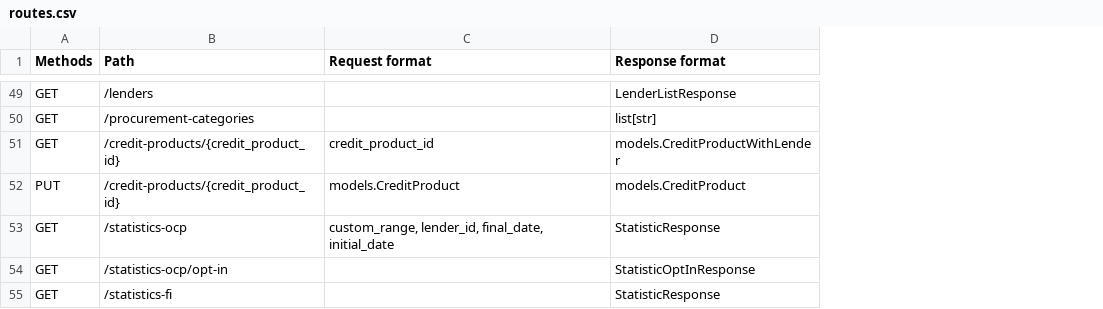
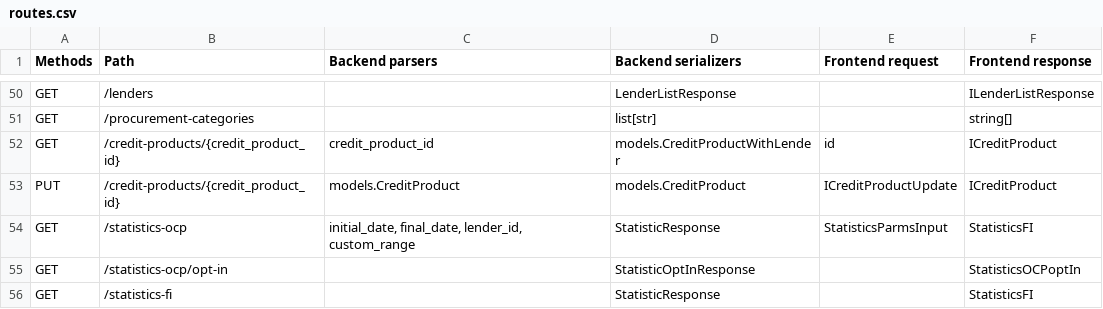
Before and after one commit to open-contracting/credere-backend, a CSV file: docs/_static/routes.csv, drawn as a sheet; only a part is shown, gaps mark what is left out; addresses are those after the commit; the diff covers the shown part only; the diff names each change by its address in the sheet, - before the commit and + after, or states it on an @@ line.

```diff
--- a/docs/_static/routes.csv
+++ b/docs/_static/routes.csv
+column E (Frontend request), rows 52-54: id | ICreditProductUpdate | StatisticsParmsInput
+column F (Frontend response), rows 50-56: ILenderListResponse | string[] | ICreditProduct | ICreditProduct | StatisticsFI | StatisticsOCPoptIn | StatisticsFI
-C1: Request format
+C1: Backend parsers
-D1: Response format
+D1: Backend serializers
-C54 (Backend parsers): custom_range, lender_id, final_date, initial_date
+C54 (Backend parsers): initial_date, final_date, lender_id, custom_range
```
Also changed, not shown: 3 added rows, 2 removed rows and 4 edited cells elsewhere in this file.
